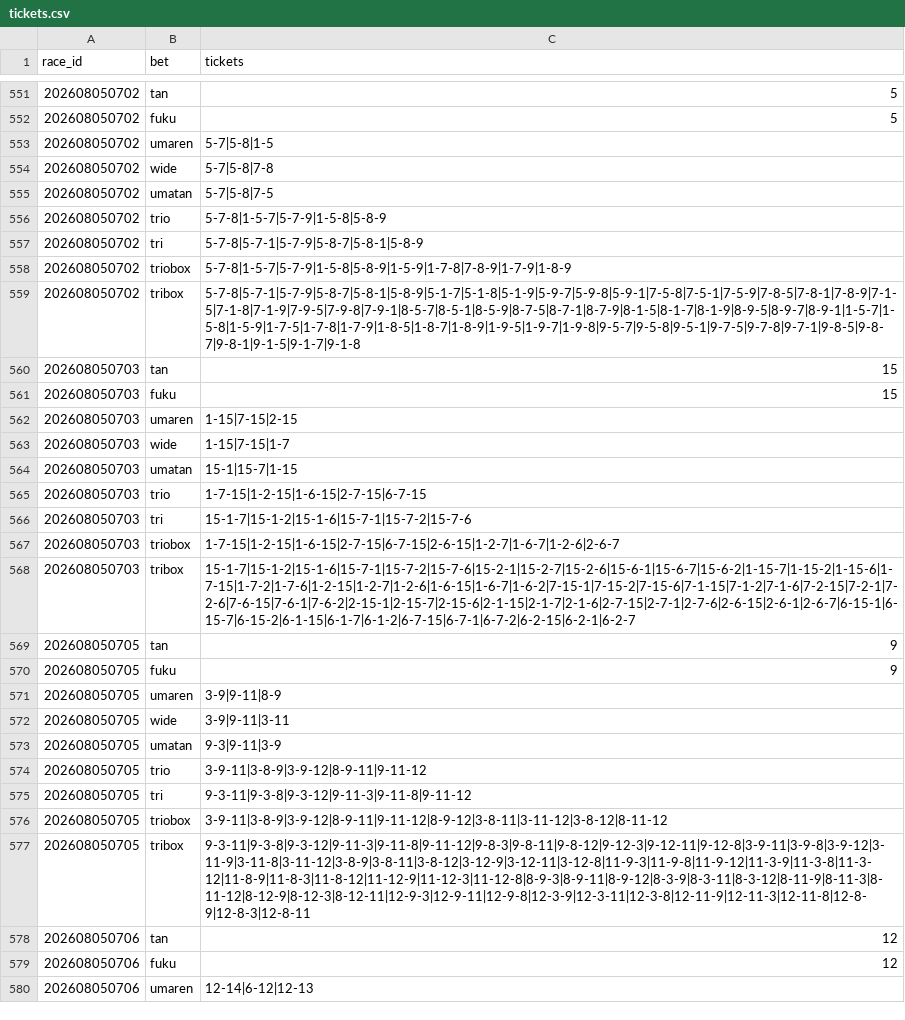
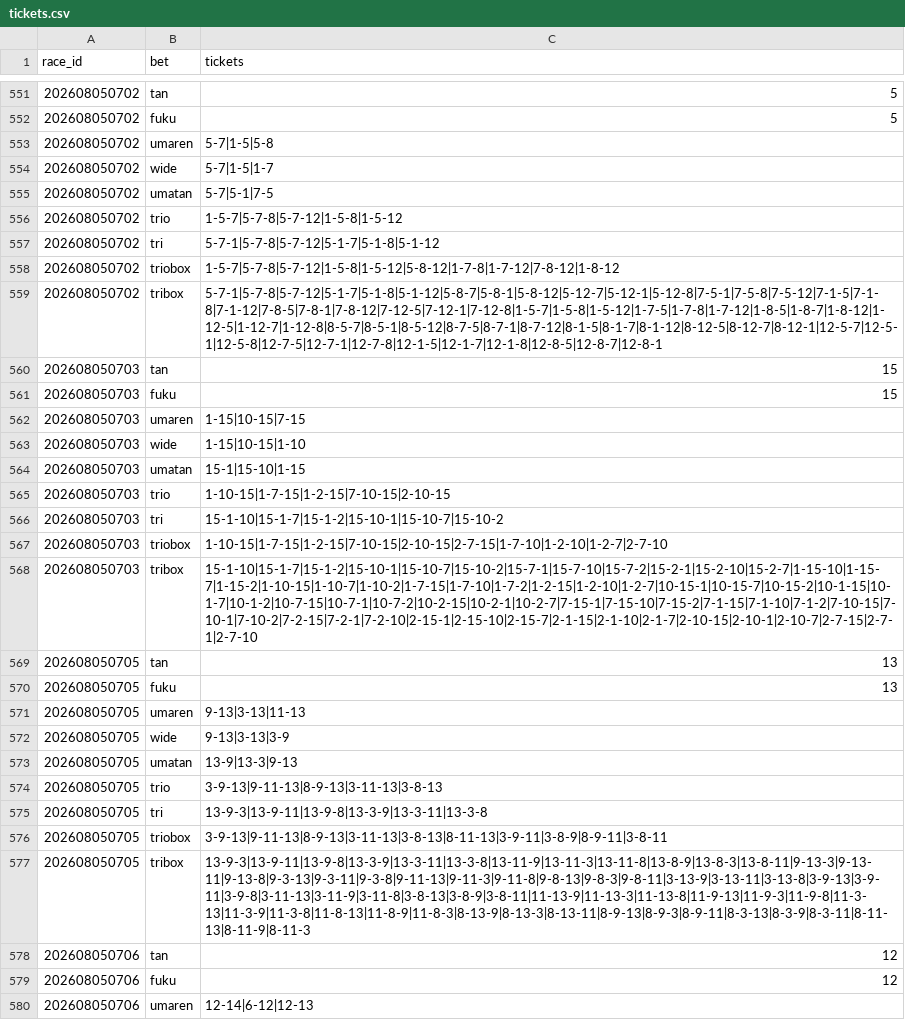
Before and after one commit to Kid-0708/Keiba-ai, a CSV file: data/predictions/tickets.csv, drawn as a sheet; only a part is shown, gaps mark what is left out; the diff covers the shown part only.

```diff
--- a/data/predictions/tickets.csv
+++ b/data/predictions/tickets.csv
@@ -552,27 +552,27 @@ race_id,bet,tickets
 202608050702,fuku,5
-202608050702,umaren,5-7|5-8|1-5
-202608050702,wide,5-7|5-8|7-8
-202608050702,umatan,5-7|5-8|7-5
-202608050702,trio,5-7-8|1-5-7|5-7-9|1-5-8|5-8-9
-202608050702,tri,5-7-8|5-7-1|5-7-9|5-8-7|5-8-1|5-8-9
-202608050702,triobox,5-7-8|1-5-7|5-7-9|1-5-8|5-8-9|1-5-9|1-7-8|7-8-9|1-7-9|1-8-9
-202608050702,tribox,5-7-8|5-7-1|5-7-9|5-8-7|5-8-1|5-8-9|5-1-7|5-1-8|5-1-9|5-9-7|5-9-8|5-9-1|7-5-8|7-5-1|7-5-9|7-8-5|7-8-1|7-8-9|7-1-5|7-1-8|7-1-9|7-9-5|7-9-8|7-9-1|8-5-7|8-5-1|8-5-9|8-7-5|8-7-1|8-7-9|8-1-5|8-1-7|8-1-9|8-9-5|8-9-7|8-9-1|1-5-7|1-5-8|1-5-9|1-7-5|1-7-8|1-7-9|1-8-5|1-8-7|1-8-9|1-9-5|1-9-7|1-9-8|9-5-7|9-5-8|9-5-1|9-7-5|9-7-8|9-7-1|9-8-5|9-8-7|9-8-1|9-1-5|9-1-7|9-1-8
+202608050702,umaren,5-7|1-5|5-8
+202608050702,wide,5-7|1-5|1-7
+202608050702,umatan,5-7|5-1|7-5
+202608050702,trio,1-5-7|5-7-8|5-7-12|1-5-8|1-5-12
+202608050702,tri,5-7-1|5-7-8|5-7-12|5-1-7|5-1-8|5-1-12
+202608050702,triobox,1-5-7|5-7-8|5-7-12|1-5-8|1-5-12|5-8-12|1-7-8|1-7-12|7-8-12|1-8-12
+202608050702,tribox,5-7-1|5-7-8|5-7-12|5-1-7|5-1-8|5-1-12|5-8-7|5-8-1|5-8-12|5-12-7|5-12-1|5-12-8|7-5-1|7-5-8|7-5-12|7-1-5|7-1-8|7-1-12|7-8-5|7-8-1|7-8-12|7-12-5|7-12-1|7-12-8|1-5-7|1-5-8|1-5-12|1-7-5|1-7-8|1-7-12|1-8-5|1-8-7|1-8-12|1-12-5|1-12-7|1-12-8|8-5-7|8-5-1|8-5-12|8-7-5|8-7-1|8-7-12|8-1-5|8-1-7|8-1-12|8-12-5|8-12-7|8-12-1|12-5-7|12-5-1|12-5-8|12-7-5|12-7-1|12-7-8|12-1-5|12-1-7|12-1-8|12-8-5|12-8-7|12-8-1
 202608050703,tan,15
 202608050703,fuku,15
-202608050703,umaren,1-15|7-15|2-15
-202608050703,wide,1-15|7-15|1-7
-202608050703,umatan,15-1|15-7|1-15
-202608050703,trio,1-7-15|1-2-15|1-6-15|2-7-15|6-7-15
-202608050703,tri,15-1-7|15-1-2|15-1-6|15-7-1|15-7-2|15-7-6
-202608050703,triobox,1-7-15|1-2-15|1-6-15|2-7-15|6-7-15|2-6-15|1-2-7|1-6-7|1-2-6|2-6-7
-202608050703,tribox,15-1-7|15-1-2|15-1-6|15-7-1|15-7-2|15-7-6|15-2-1|15-2-7|15-2-6|15-6-1|15-6-7|15-6-2|1-15-7|1-15-2|1-15-6|1-7-15|1-7-2|1-7-6|1-2-15|1-2-7|1-2-6|1-6-15|1-6-7|1-6-2|7-15-1|7-15-2|7-15-6|7-1-15|7-1-2|7-1-6|7-2-15|7-2-1|7-2-6|7-6-15|7-6-1|7-6-2|2-15-1|2-15-7|2-15-6|2-1-15|2-1-7|2-1-6|2-7-15|2-7-1|2-7-6|2-6-15|2-6-1|2-6-7|6-15-1|6-15-7|6-15-2|6-1-15|6-1-7|6-1-2|6-7-15|6-7-1|6-7-2|6-2-15|6-2-1|6-2-7
-202608050705,tan,9
-202608050705,fuku,9
-202608050705,umaren,3-9|9-11|8-9
-202608050705,wide,3-9|9-11|3-11
-202608050705,umatan,9-3|9-11|3-9
-202608050705,trio,3-9-11|3-8-9|3-9-12|8-9-11|9-11-12
-202608050705,tri,9-3-11|9-3-8|9-3-12|9-11-3|9-11-8|9-11-12
-202608050705,triobox,3-9-11|3-8-9|3-9-12|8-9-11|9-11-12|8-9-12|3-8-11|3-11-12|3-8-12|8-11-12
-202608050705,tribox,9-3-11|9-3-8|9-3-12|9-11-3|9-11-8|9-11-12|9-8-3|9-8-11|9-8-12|9-12-3|9-12-11|9-12-8|3-9-11|3-9-8|3-9-12|3-11-9|3-11-8|3-11-12|3-8-9|3-8-11|3-8-12|3-12-9|3-12-11|3-12-8|11-9-3|11-9-8|11-9-12|11-3-9|11-3-8|11-3-12|11-8-9|11-8-3|11-8-12|11-12-9|11-12-3|11-12-8|8-9-3|8-9-11|8-9-12|8-3-9|8-3-11|8-3-12|8-11-9|8-11-3|8-11-12|8-12-9|8-12-3|8-12-11|12-9-3|12-9-11|12-9-8|12-3-9|12-3-11|12-3-8|12-11-9|12-11-3|12-11-8|12-8-9|12-8-3|12-8-11
+202608050703,umaren,1-15|10-15|7-15
+202608050703,wide,1-15|10-15|1-10
+202608050703,umatan,15-1|15-10|1-15
+202608050703,trio,1-10-15|1-7-15|1-2-15|7-10-15|2-10-15
+202608050703,tri,15-1-10|15-1-7|15-1-2|15-10-1|15-10-7|15-10-2
+202608050703,triobox,1-10-15|1-7-15|1-2-15|7-10-15|2-10-15|2-7-15|1-7-10|1-2-10|1-2-7|2-7-10
+202608050703,tribox,15-1-10|15-1-7|15-1-2|15-10-1|15-10-7|15-10-2|15-7-1|15-7-10|15-7-2|15-2-1|15-2-10|15-2-7|1-15-10|1-15-7|1-15-2|1-10-15|1-10-7|1-10-2|1-7-15|1-7-10|1-7-2|1-2-15|1-2-10|1-2-7|10-15-1|10-15-7|10-15-2|10-1-15|10-1-7|10-1-2|10-7-15|10-7-1|10-7-2|10-2-15|10-2-1|10-2-7|7-15-1|7-15-10|7-15-2|7-1-15|7-1-10|7-1-2|7-10-15|7-10-1|7-10-2|7-2-15|7-2-1|7-2-10|2-15-1|2-15-10|2-15-7|2-1-15|2-1-10|2-1-7|2-10-15|2-10-1|2-10-7|2-7-15|2-7-1|2-7-10
+202608050705,tan,13
+202608050705,fuku,13
+202608050705,umaren,9-13|3-13|11-13
+202608050705,wide,9-13|3-13|3-9
+202608050705,umatan,13-9|13-3|9-13
+202608050705,trio,3-9-13|9-11-13|8-9-13|3-11-13|3-8-13
+202608050705,tri,13-9-3|13-9-11|13-9-8|13-3-9|13-3-11|13-3-8
+202608050705,triobox,3-9-13|9-11-13|8-9-13|3-11-13|3-8-13|8-11-13|3-9-11|3-8-9|8-9-11|3-8-11
+202608050705,tribox,13-9-3|13-9-11|13-9-8|13-3-9|13-3-11|13-3-8|13-11-9|13-11-3|13-11-8|13-8-9|13-8-3|13-8-11|9-13-3|9-13-11|9-13-8|9-3-13|9-3-11|9-3-8|9-11-13|9-11-3|9-11-8|9-8-13|9-8-3|9-8-11|3-13-9|3-13-11|3-13-8|3-9-13|3-9-11|3-9-8|3-11-13|3-11-9|3-11-8|3-8-13|3-8-9|3-8-11|11-13-9|11-13-3|11-13-8|11-9-13|11-9-3|11-9-8|11-3-13|11-3-9|11-3-8|11-8-13|11-8-9|11-8-3|8-13-9|8-13-3|8-13-11|8-9-13|8-9-3|8-9-11|8-3-13|8-3-9|8-3-11|8-11-13|8-11-9|8-11-3
 202608050706,tan,12
```
Also changed, not shown: 45 edited cells elsewhere in this file, data/predictions/predictions.csv, 3 other files.
